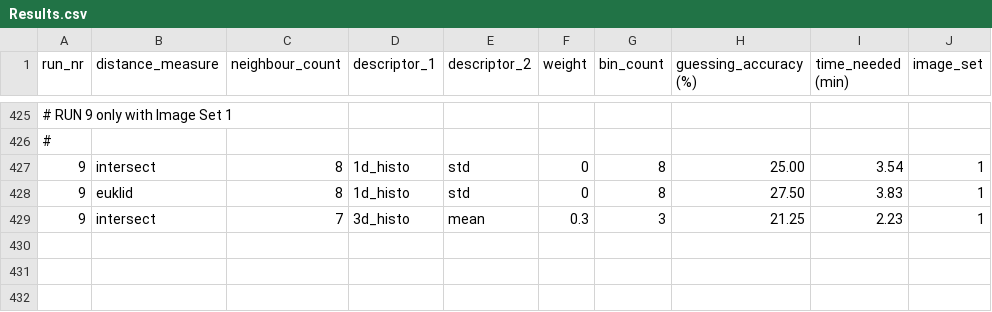
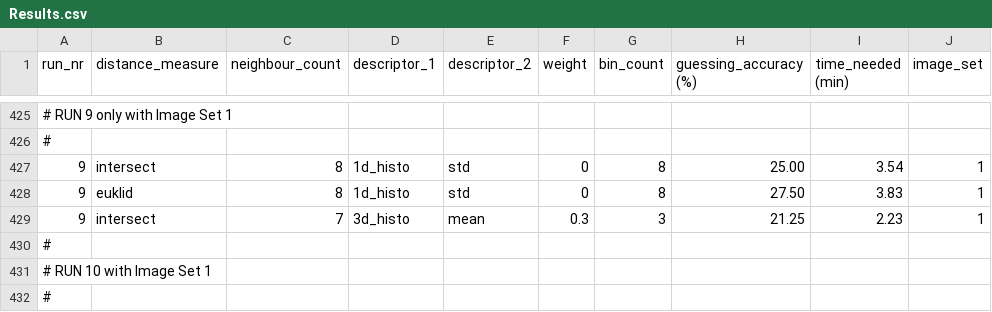
Before and after one commit to LukaZdr/Project-fast-snail, a CSV file: manual_approach/Results.csv, drawn as a sheet; only a part is shown, gaps mark what is left out; the diff names each change by its address in the sheet, - before the commit and + after, or states it on an @@ line.

Commit message:
manual approach edited

```diff
--- a/manual_approach/Results.csv
+++ b/manual_approach/Results.csv
+row 430: #
+row 431: # RUN 10 with Image Set 1
+row 432: #
```
Also changed, not shown: 1 other file.
